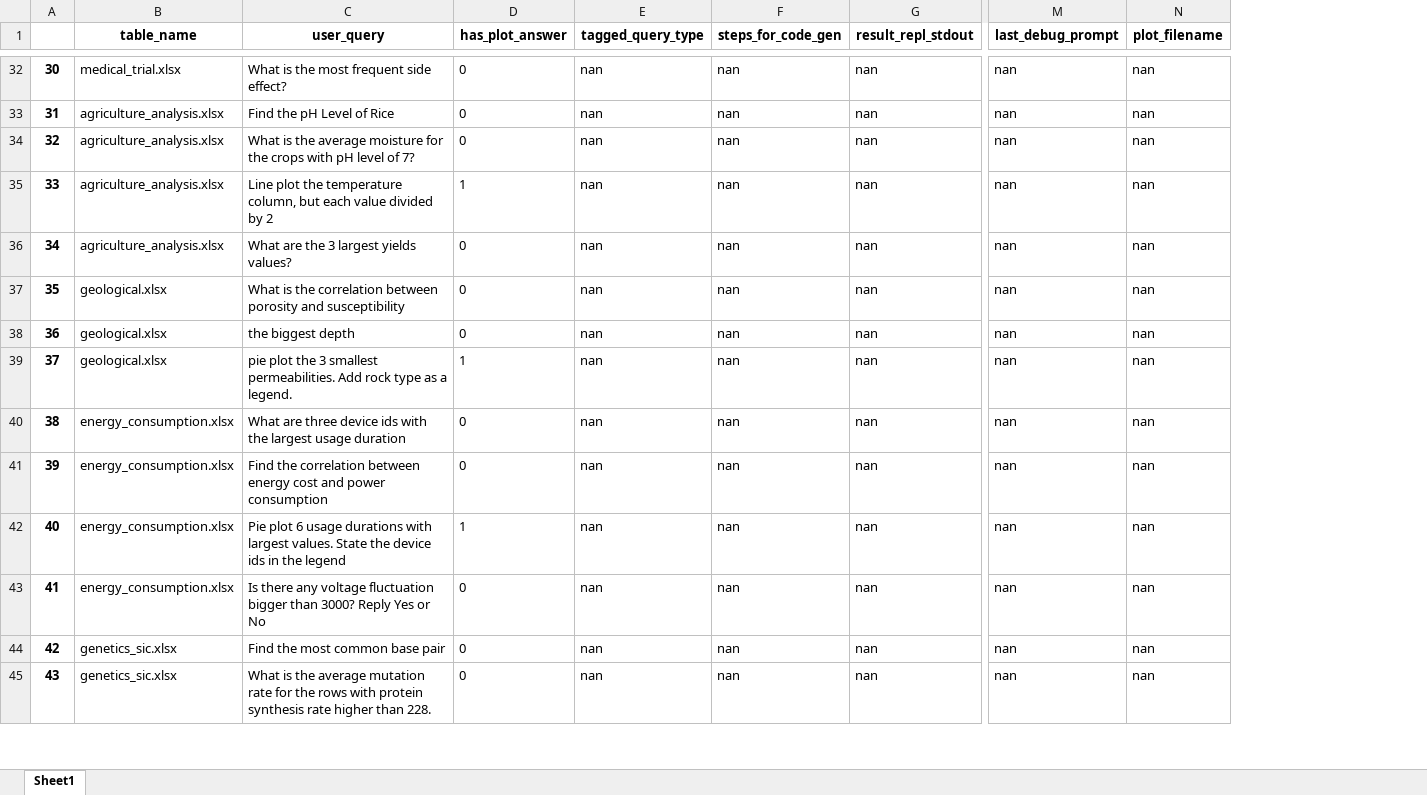
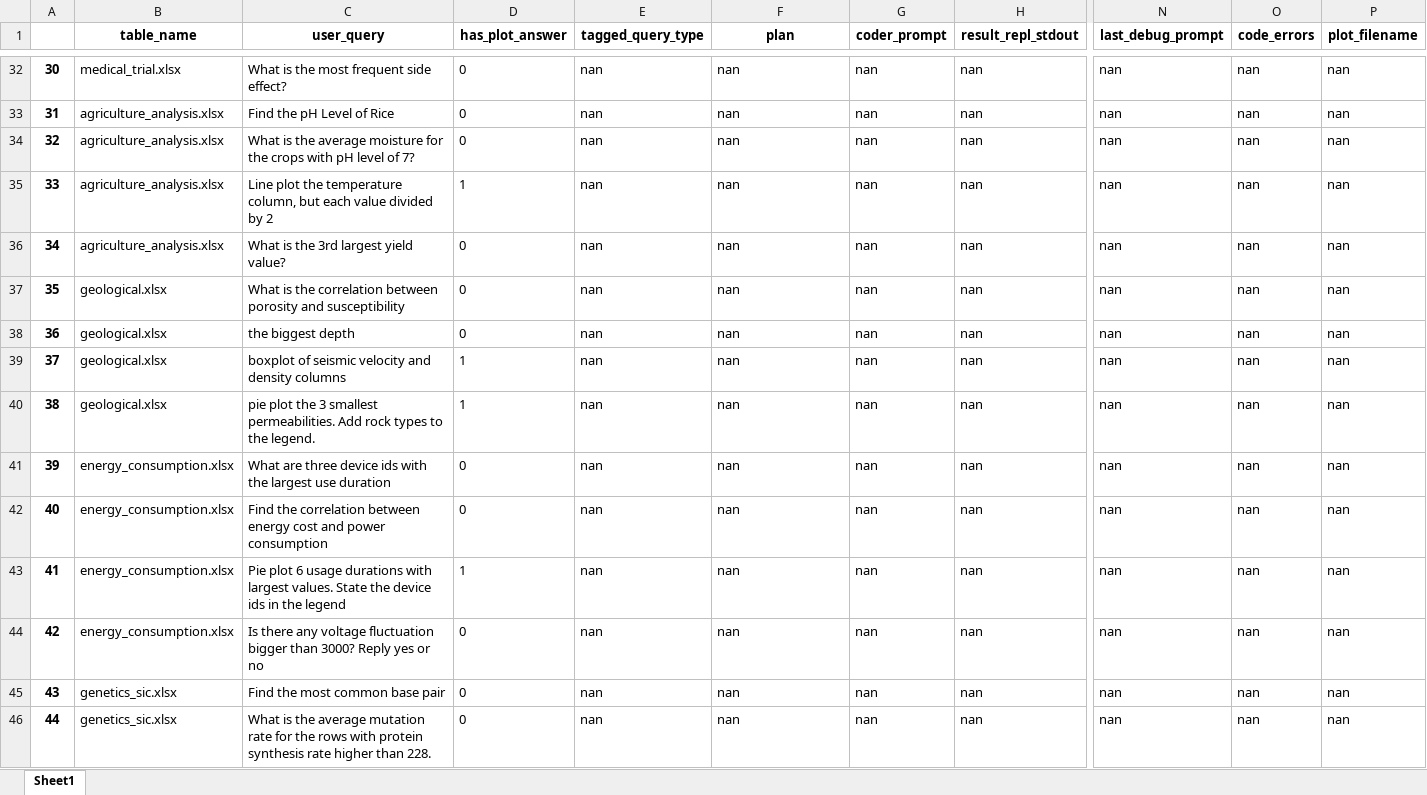
Before and after one commit to poludmik/TableQA-LLMAgent, an Excel workbook: dataset/dataset_changed.xlsx, sheet Sheet1, drawn as a sheet; only a part is shown, gaps mark what is left out; values as stored, in another font and other column widths than the file's, no borders; addresses are those after the commit; rows hold the shown columns only; the diff covers the shown part only; the diff names each change by its address in the sheet, - before the commit and + after, or states it on an @@ line.

Commit message:
Raw plan added as a dataset column

```diff
--- a/dataset/dataset_changed.xlsx (sheet Sheet1)
+++ b/dataset/dataset_changed.xlsx (sheet Sheet1)
+column G (coder_prompt), rows 32-38: all nan; rows 40-46: all nan
+column O (code_errors), rows 32-38: all nan; rows 40-46: all nan
-F1: steps_for_code_gen
+F1: plan
-C36 (user_query): What are the 3 largest yields values?
+C36 (user_query): What is the 3rd largest yield value?
+row 39: 37 | geological.xlsx | boxplot of seismic velocity and density columns | 1 | nan | nan | nan | nan | nan | nan | nan
@@ column A renumbered from row 40 down @@
-C40 (user_query): …Add rock type as a legend.
+C40 (user_query): …Add rock types to the legend.
-C41 (user_query): …the largest usage duration
+C41 (user_query): …the largest use duration
-C44 (user_query): …3000? Reply Yes or No
+C44 (user_query): …3000? Reply yes or no
```
Also changed, not shown: 1 added row and 20 edited cells elsewhere in this sheet, dataset/dataset_clean.xlsx, 2 other files.
